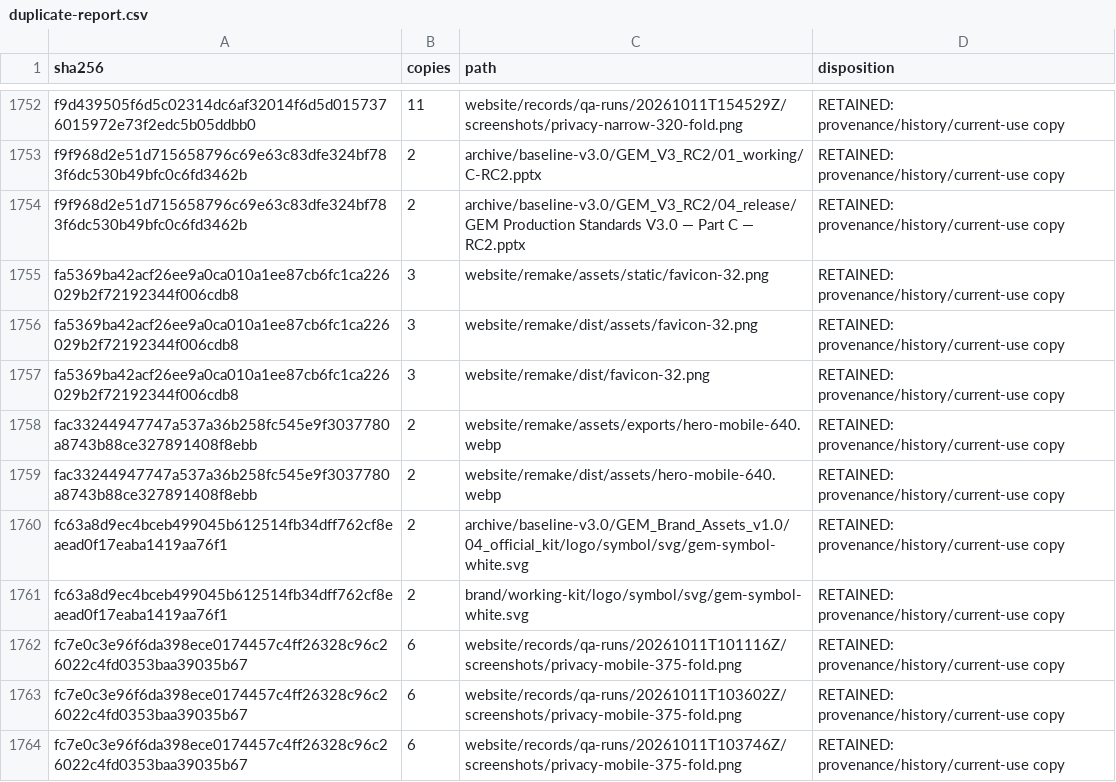
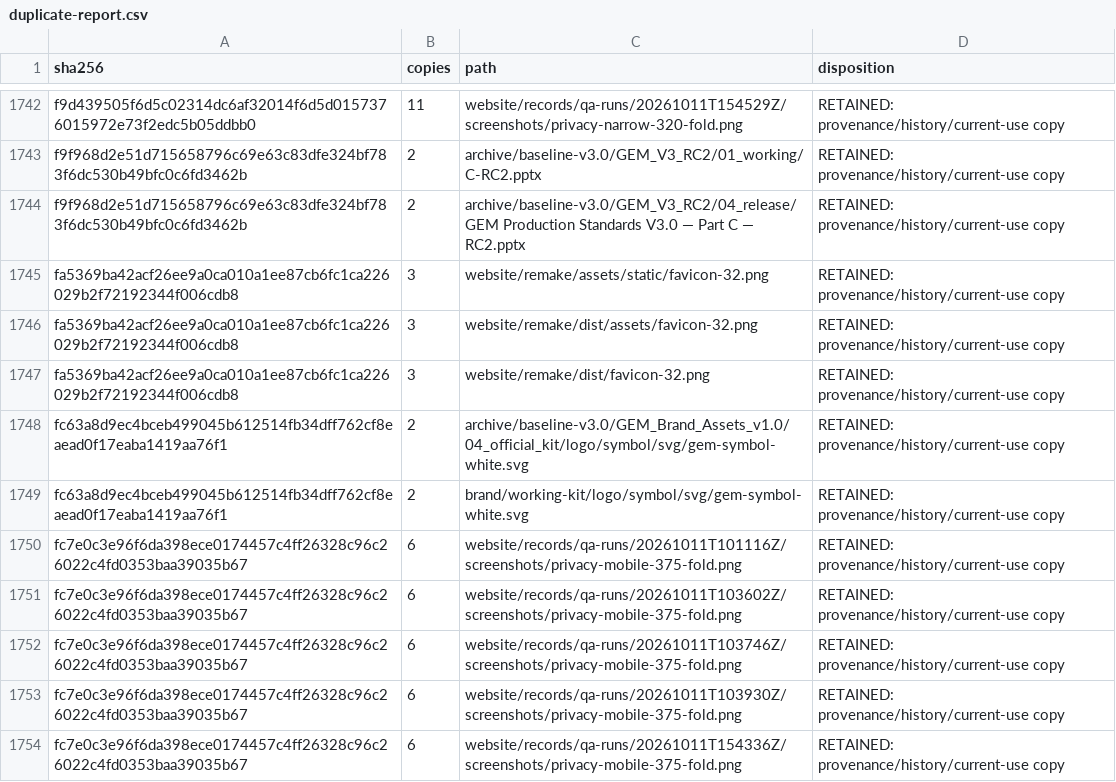
Before and after one commit to mish3labdul/GEM, a CSV file: governance/duplicate-report.csv, drawn as a sheet; only a part is shown, gaps mark what is left out; the shorter side is filled out with more unchanged rows; the diff covers the shown part only; the diff names each change by its address in the sheet, - before the commit and + after, or states it on an @@ line.

```diff
--- a/governance/duplicate-report.csv
+++ b/governance/duplicate-report.csv
-row 1758: fac33244947747a537a36b258fc545e9f3037780a8743b88ce327891408f8ebb | 2 | website/remake/assets/exports/hero-mobile-640.webp | RETAINED: provenance/history/current-use copy
-row 1759: fac33244947747a537a36b258fc545e9f3037780a8743b88ce327891408f8ebb | 2 | website/remake/dist/assets/hero-mobile-640.webp | RETAINED: provenance/history/current-use copy
```
Also changed, not shown: 10 removed rows elsewhere in this file, 9 other files.
